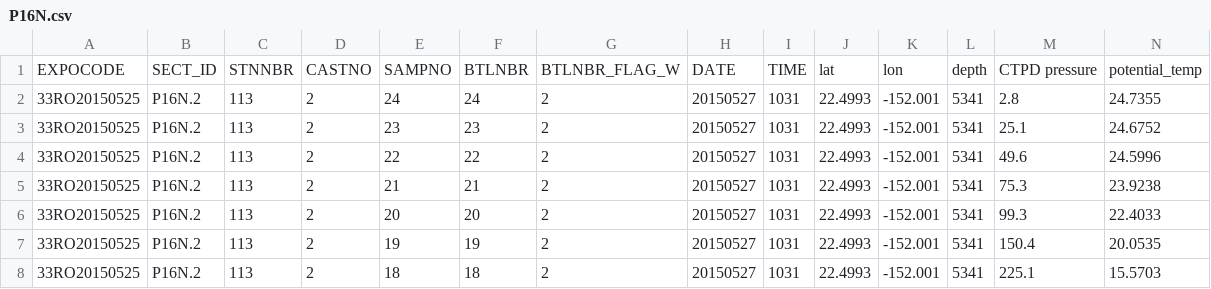
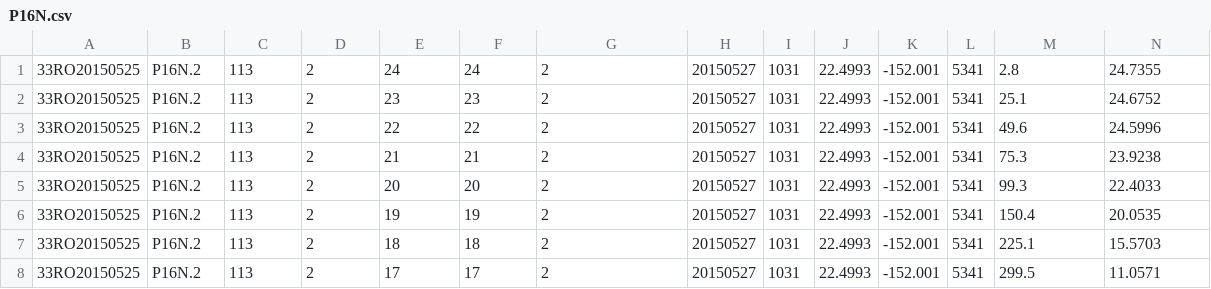
Before and after one commit to EmilieLR29/AbyssalOMPA, a CSV file: P16N.csv, drawn as a sheet; only a part is shown; the shorter side is filled out with more unchanged rows; rows hold the shown columns only; the diff names each change by its address in the sheet, - before the commit and + after, or states it on an @@ line.

Commit message:
Update P16N.csv

```diff
--- a/P16N.csv
+++ b/P16N.csv
-row 1: EXPOCODE | SECT_ID | STNNBR | CASTNO | SAMPNO | BTLNBR | BTLNBR_FLAG_W | DATE | TIME | lat | lon | depth | CTPD pressure | potential_temp
```
